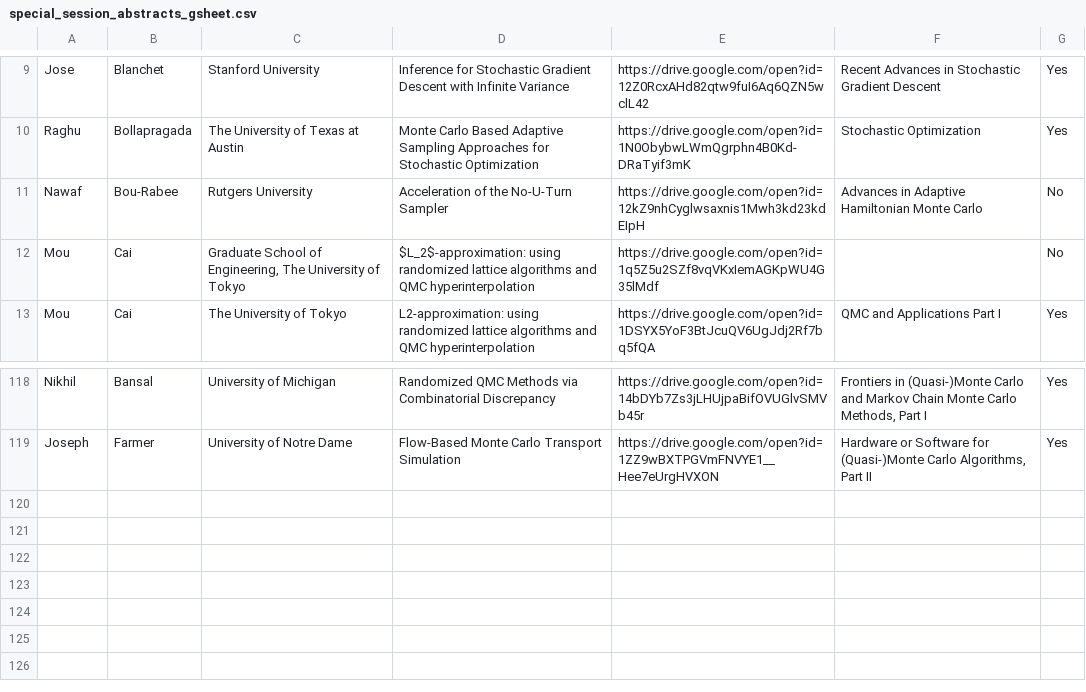
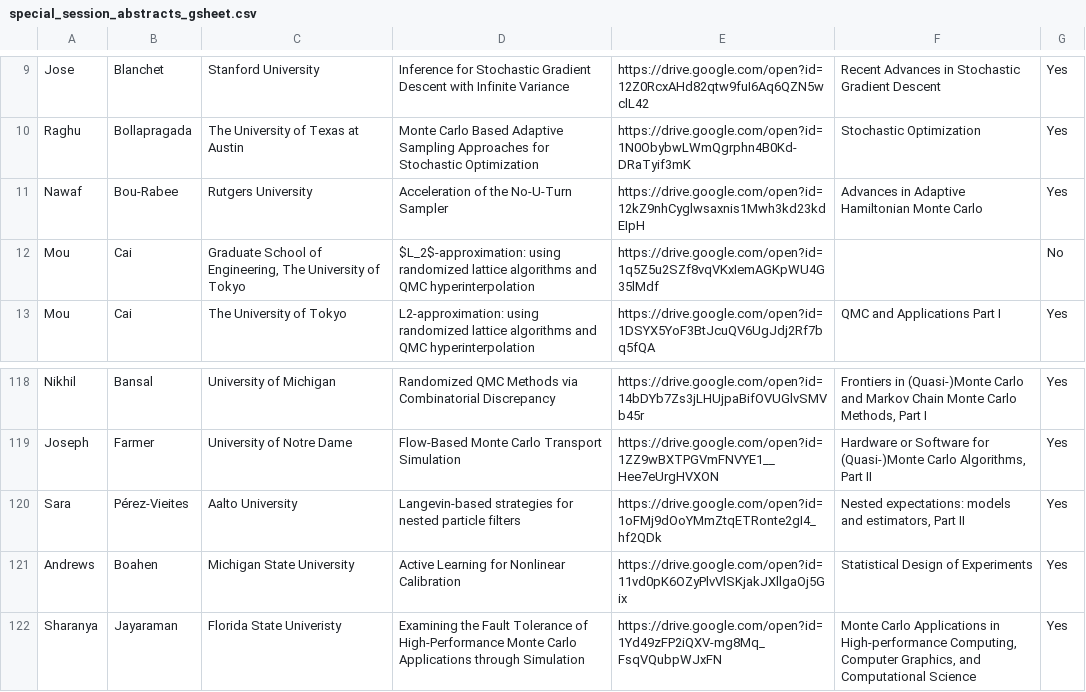
Before and after one commit to fjhickernell/MCM-2025-Program, a CSV file: preprocess/interim/special_session_abstracts_gsheet.csv, drawn as a sheet; only a part is shown, gaps mark what is left out.

```diff
--- a/preprocess/interim/special_session_abstracts_gsheet.csv
+++ b/preprocess/interim/special_session_abstracts_gsheet.csv
@@ -10,3 +10,3 @@ Jose,Blanchet,Stanford University,Inference for Stochastic Gradient Descent with
 Raghu,Bollapragada,The University of Texas at Austin,Monte Carlo Based Adaptive Sampling Approaches for Stochastic Optimization,https://drive.google.com/open?id=1N0ObybwLWmQgrphn4B0Kd-DRaTyif3mK,Stochastic Optimization,Yes
-Nawaf,Bou-Rabee,Rutgers University,Acceleration of the No-U-Turn Sampler,https://drive.google.com/open?id=12kZ9nhCyglwsaxnis1Mwh3kd23kdEIpH,Advances in Adaptive Hamiltonian Monte Carlo,No
+Nawaf,Bou-Rabee,Rutgers University,Acceleration of the No-U-Turn Sampler,https://drive.google.com/open?id=12kZ9nhCyglwsaxnis1Mwh3kd23kdEIpH,Advances in Adaptive Hamiltonian Monte Carlo,Yes
 Mou,Cai,"Graduate School of Engineering, The University of Tokyo",$L_2$-approximation: using randomized lattice algorithms and QMC hyperinterpolation,https://drive.google.com/open?id=1q5Z5u2SZf8vqVKxIemAGKpWU4G35lMdf,,No
@@ -119 +119,4 @@ Nikhil,Bansal,University of Michigan,Randomized QMC Methods via Combinatorial Di
 Joseph,Farmer,University of Notre Dame,Flow-Based Monte Carlo Transport Simulation,https://drive.google.com/open?id=1ZZ9wBXTPGVmFNVYE1__Hee7eUrgHVXON,"Hardware or Software for (Quasi-)Monte Carlo Algorithms, Part II",Yes
+Sara,Pérez-Vieites,Aalto University,Langevin-based strategies for nested particle filters,https://drive.google.com/open?id=1oFMj9dOoYMmZtqETRonte2gI4_hf2QDk,"Nested expectations: models and estimators, Part II",Yes
+Andrews,Boahen,Michigan State University,Active Learning for Nonlinear Calibration,https://drive.google.com/open?id=11vd0pK6OZyPlvVlSKjakJXllgaOj5Gix,Statistical Design of Experiments,Yes
+Sharanya,Jayaraman,Florida State Univeristy,Examining the Fault Tolerance of High-Performance Monte Carlo Applications through Simulation,https://drive.google.com/open?id=1Yd49zFP2iQXV-mg8Mq_FsqVQubpWJxFN,"Monte Carlo Applications in High-performance Computing, Computer Graphics, and Computational Science",Yes
```
Also changed, not shown: preprocess/input/special_session_abstracts.csv, preprocess/interim/abstracts_df.csv, 43 other files.
